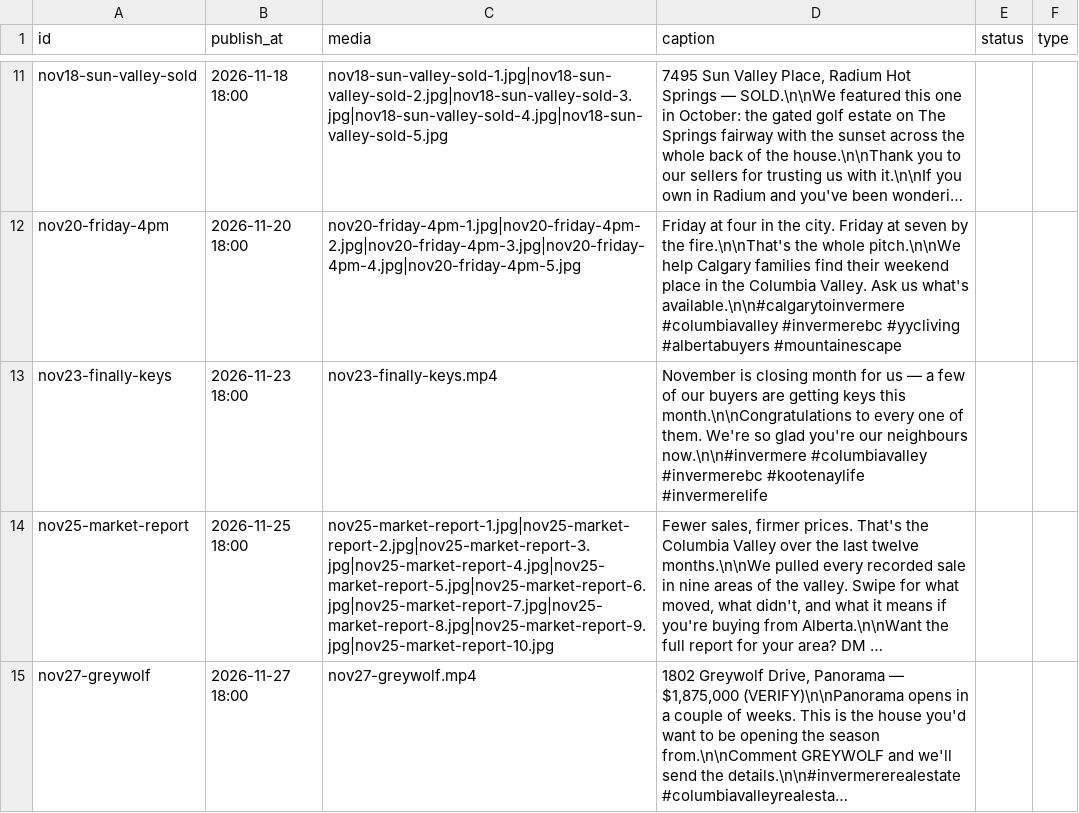
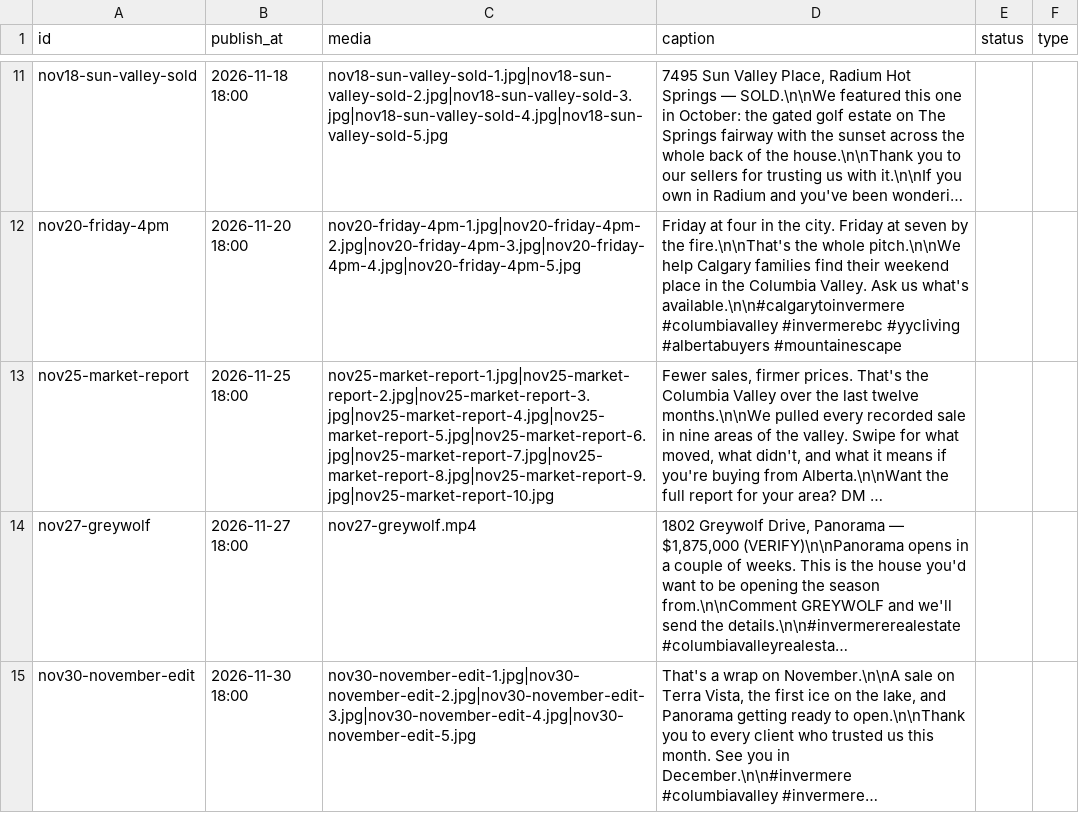
Before and after one commit to wasynrice-svg/teamrice-instagram-bot, a CSV file: posts.csv, drawn as a sheet; only a part is shown, gaps mark what is left out; the shorter side is filled out with more unchanged rows; long unchanged cells end in …; the diff names each change by its address in the sheet, - before the commit and + after, or states it on an @@ line.

Commit message:
Update posts.csv

```diff
--- a/posts.csv
+++ b/posts.csv
-row 13: nov23-finally-keys | 2026-11-23 18:00 | nov23-finally-keys.mp4 | November is closing month for us — a few of our buyers are getting keys this month.\n\nCongratulations to every one of them. We're so glad you're our neighbours now.\n\n#invermere #columbiavalley #invermerebc #kootenaylife #invermerelife
```
